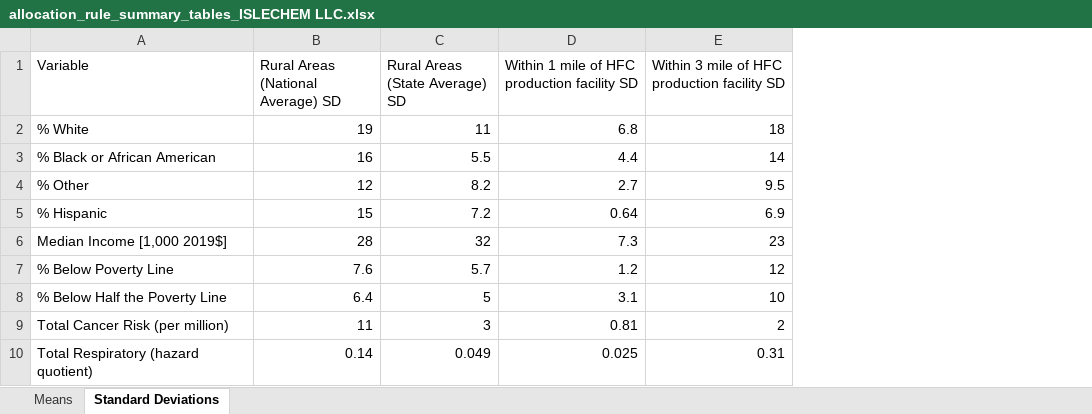
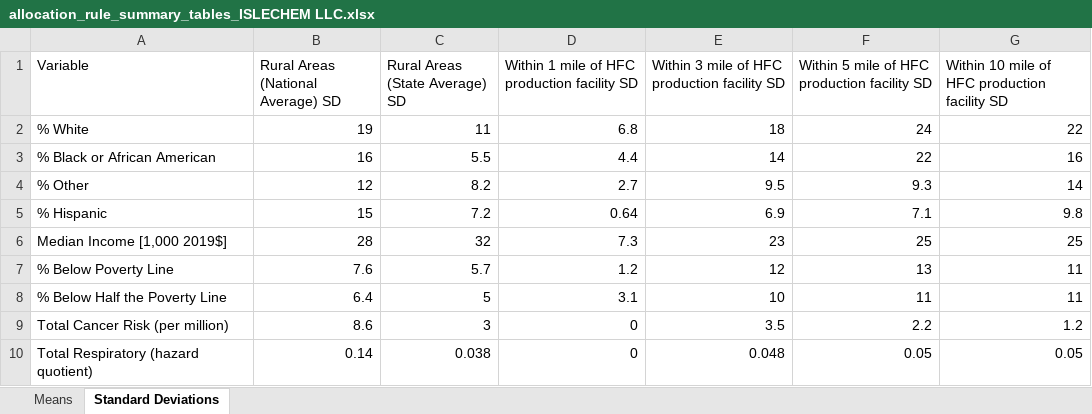
Before and after one commit to jaredcreason/F_Gas_Rules, an Excel workbook: output/Allocation Rule/summary_tables/allocation_rule_summary_tables_ISLECHEM LLC.xlsx, sheet Standard Deviations, drawn as a sheet; values as stored, in another font and other column widths than the file's, no borders; the diff names each change by its address in the sheet, - before the commit and + after, or states it on an @@ line.

```diff
--- a/output/Allocation Rule/summary_tables/allocation_rule_summary_tables_ISLECHEM LLC.xlsx (sheet Standard Deviations)
+++ b/output/Allocation Rule/summary_tables/allocation_rule_summary_tables_ISLECHEM LLC.xlsx (sheet Standard Deviations)
+column F, rows 1-10: Within 5 mile of HFC production facility SD | 24 | 22 | 9.3 | 7.1 | 25 | 13 | 11 | 2.2 | 0.05
+column G, rows 1-10: Within 10 mile of HFC production facility SD | 22 | 16 | 14 | 9.8 | 25 | 11 | 11 | 1.2 | 0.05
-B9: 11
+B9: 8.6
-D9: 0.81
+D9: 0
-E9: 2
+E9: 3.5
-C10 (Rural Areas (State Average) SD): 0.049
+C10 (Rural Areas (State Average) SD): 0.038
-D10: 0.025
+D10: 0
-E10: 0.31
+E10: 0.048
```
Also changed, not shown: sheet Means, output/Allocation Rule/summary_tables/allocation_rule_summary_tables_CHEMOURS EL DORADO.xlsx, output/Allocation Rule/summary_tables/allocation_rule_summary_tables_DAIKIN AMERICA INC..xlsx, 15 other files.
